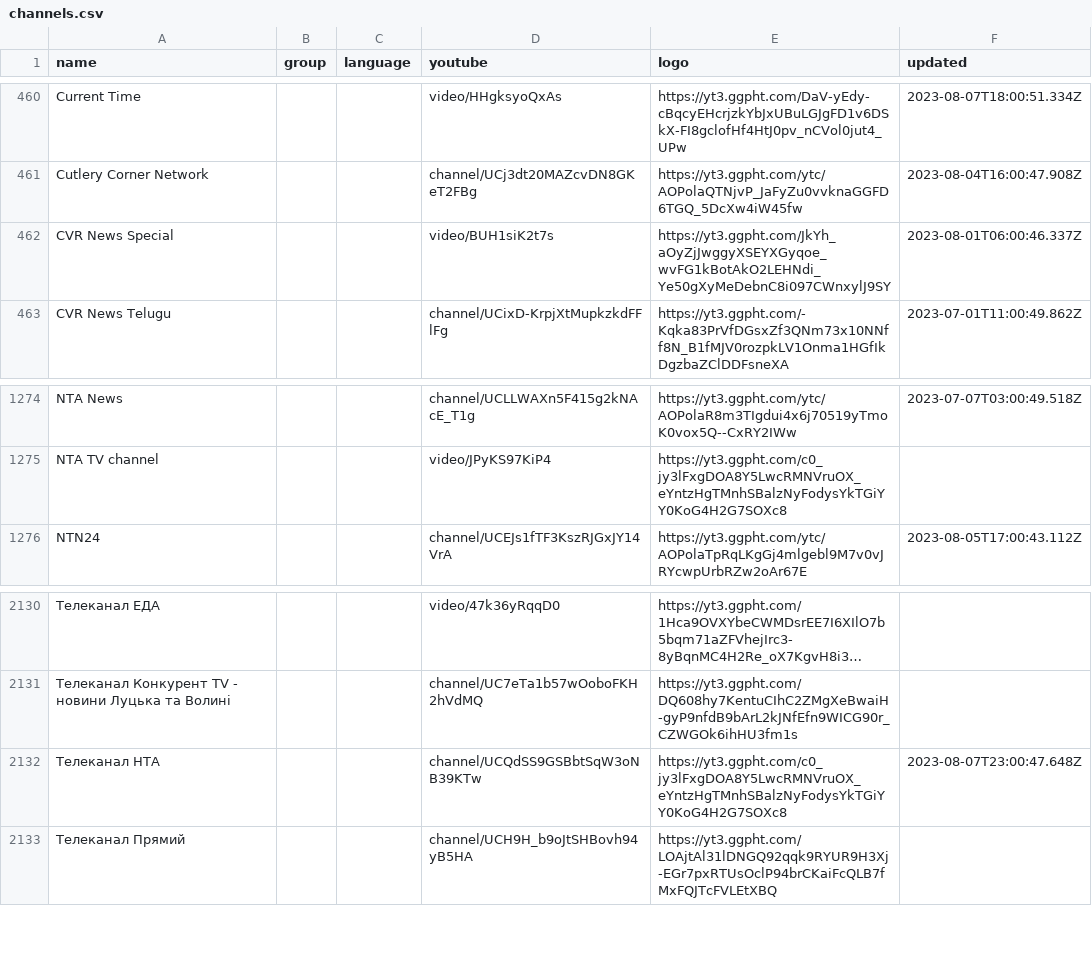
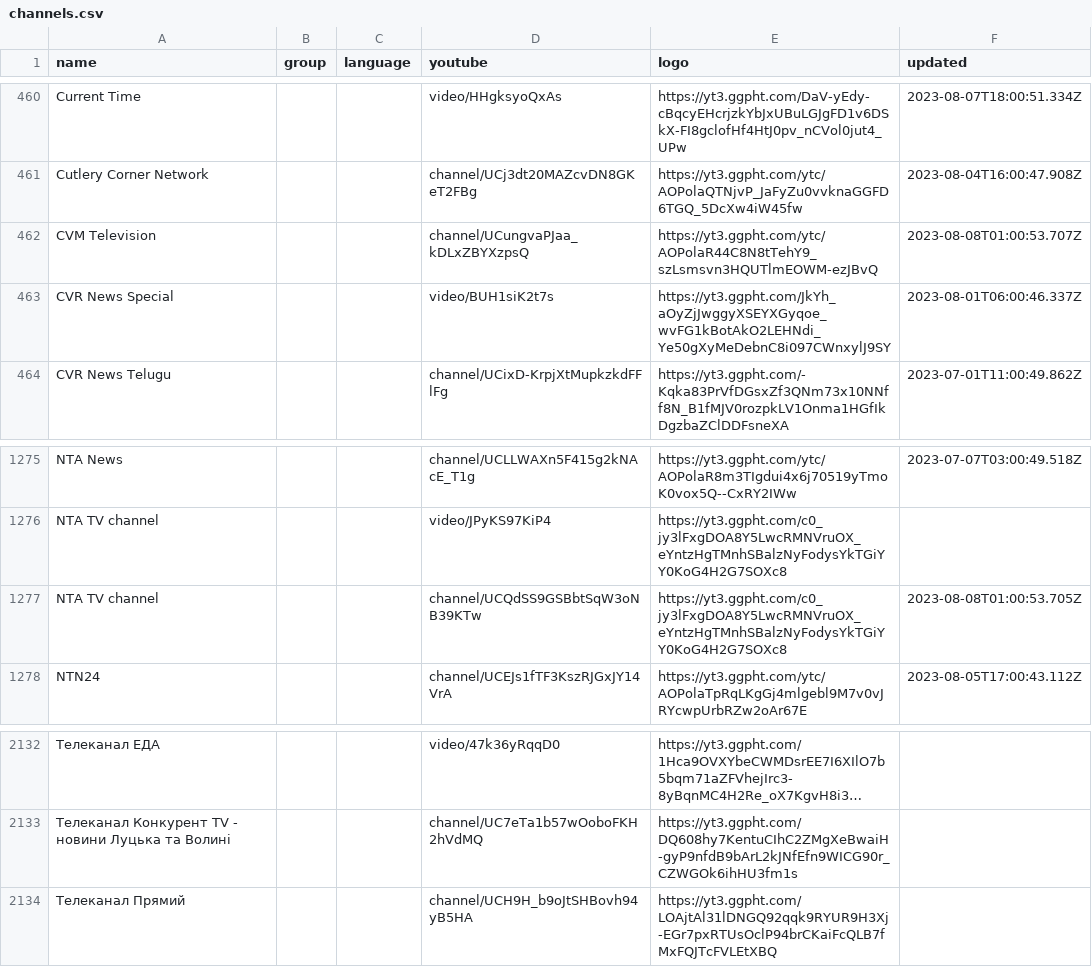
Before and after one commit to Navezjt/Navez-ST, a CSV file: channels.csv, drawn as a sheet; only a part is shown, gaps mark what is left out; long unchanged cells end in …; removed rows and columns are numbered as before the commit, all else as after; the diff names each change by its address in the sheet, - before the commit and + after, or states it on an @@ line.

```diff
--- a/channels.csv
+++ b/channels.csv
+row 462: CVM Television |  |  | channel/UCungvaPJaa_kDLxZBYXzpsQ | https://yt3.ggpht.com/ytc/AOPolaR44C8N8tTehY9_szLsmsvn3HQUTlmEOWM-ezJBvQ | 2023-08-08T01:00:53.707Z
+row 1277: NTA TV channel |  |  | channel/UCQdSS9GSBbtSqW3oNB39KTw | https://yt3.ggpht.com/c0_jy3lFxgDOA8Y5LwcRMNVruOX_eYntzHgTMnhSBalzNyFodysYkTGiYY0KoG4H2G7SOXc8 | 2023-08-08T01:00:53.705Z
-row 2132: Телеканал НТА |  |  | channel/UCQdSS9GSBbtSqW3oNB39KTw | https://yt3.ggpht.com/c0_jy3lFxgDOA8Y5LwcRMNVruOX_eYntzHgTMnhSBalzNyFodysYkTGiYY0KoG4H2G7SOXc8 | 2023-08-07T23:00:47.648Z
```
